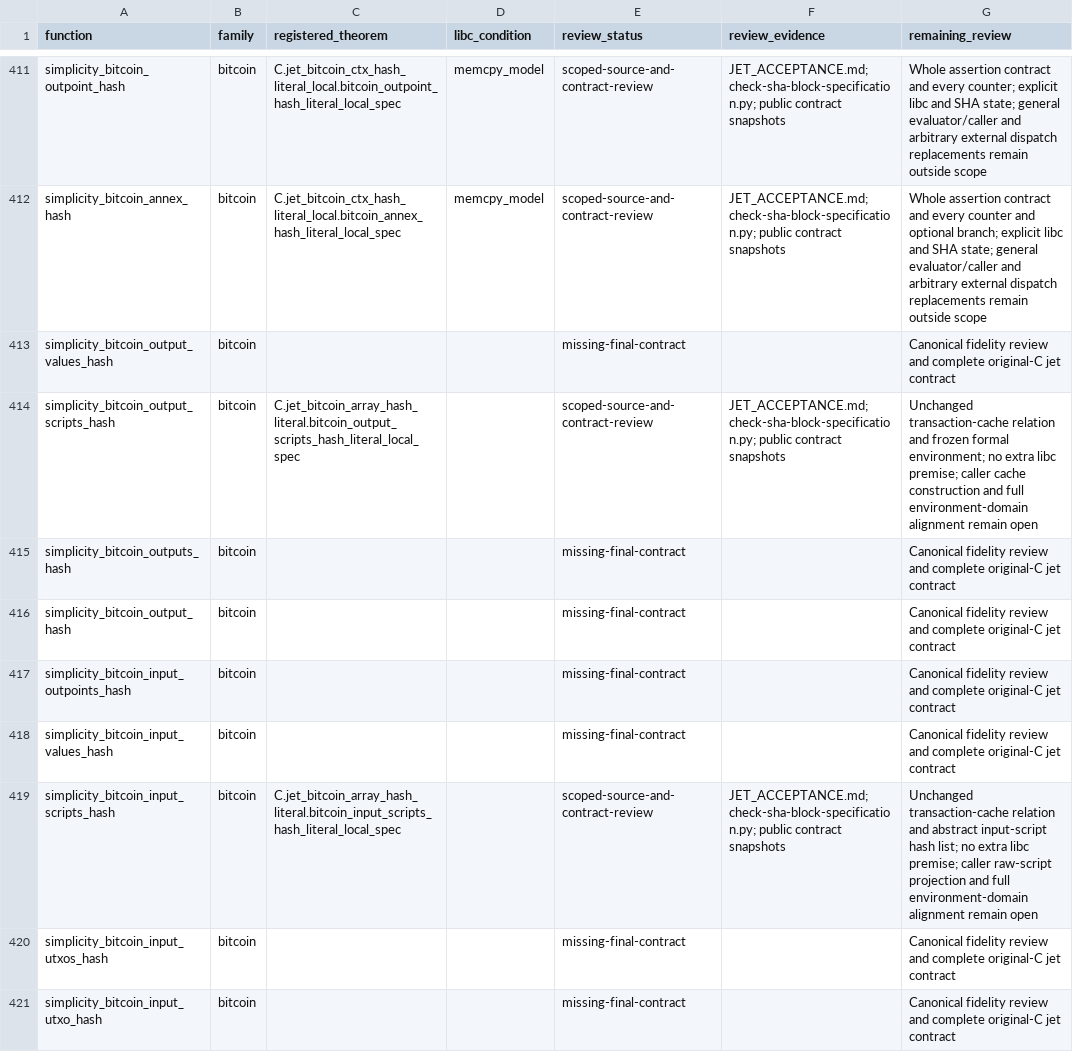
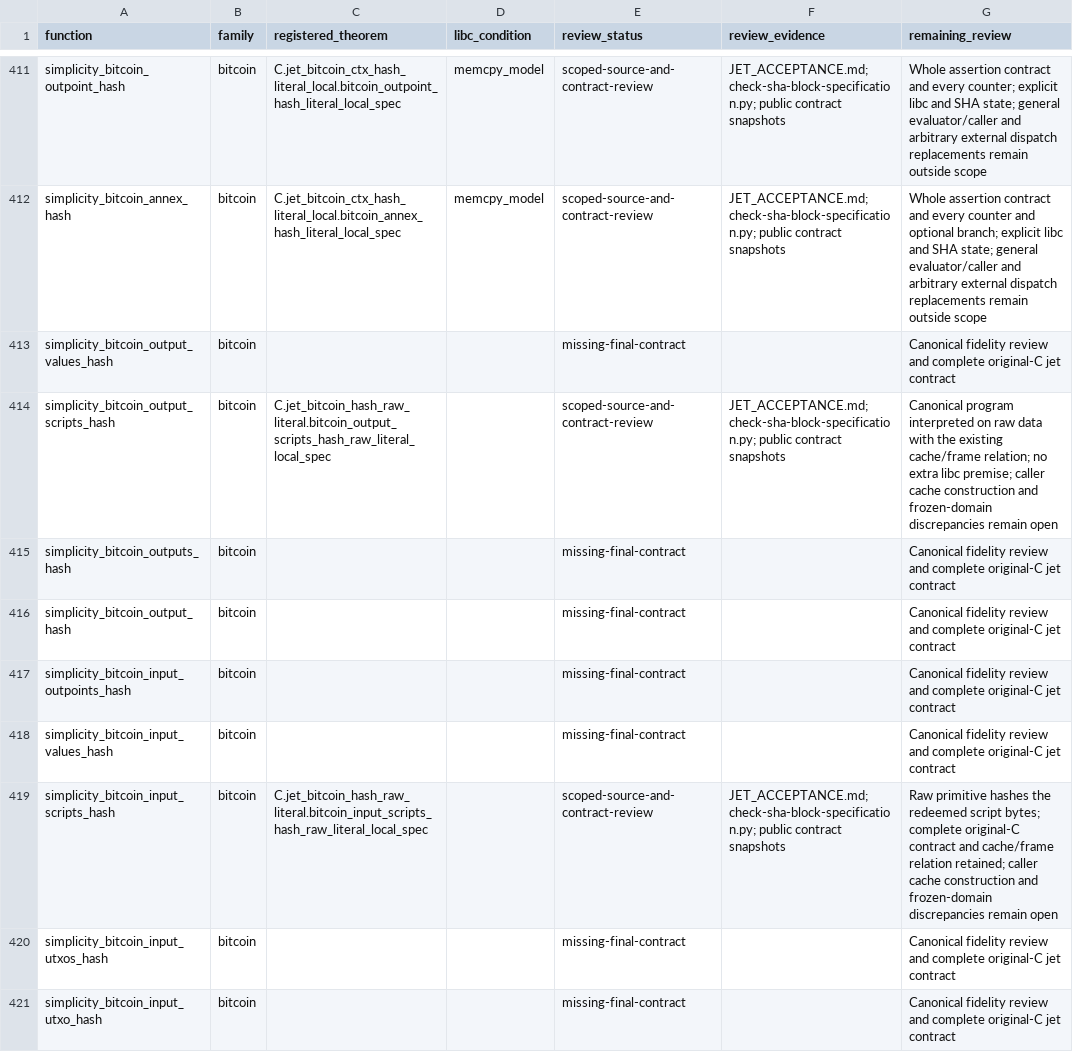
Before and after one commit to brenorb/simplicity, a CSV file: Coq/C/JET_EQUIVALENCE_REVIEW_MATRIX.csv, drawn as a sheet; only a part is shown, gaps mark what is left out; the diff covers the shown part only.

Commit message:
feat(coq): select accepted raw Bitcoin hash contracts

```diff
--- a/Coq/C/JET_EQUIVALENCE_REVIEW_MATRIX.csv
+++ b/Coq/C/JET_EQUIVALENCE_REVIEW_MATRIX.csv
@@ -413,3 +413,3 @@ simplicity_bitcoin_annex_hash,bitcoin,C.jet_bitcoin_ctx_hash_literal_local.bitco
 simplicity_bitcoin_output_values_hash,bitcoin,,,missing-final-contract,,Canonical fidelity review and complete original-C jet contract
-simplicity_bitcoin_output_scripts_hash,bitcoin,C.jet_bitcoin_array_hash_literal.bitcoin_output_scripts_hash_literal_local_spec,,scoped-source-and-contract-review,JET_ACCEPTANCE.md; check-sha-block-specification.py; public contract snapshots,Unchanged transaction-cache relation and frozen formal environment; no extra libc premise; caller cache construction and full environment-domain alignment remain open
+simplicity_bitcoin_output_scripts_hash,bitcoin,C.jet_bitcoin_hash_raw_literal.bitcoin_output_scripts_hash_raw_literal_local_spec,,scoped-source-and-contract-review,JET_ACCEPTANCE.md; check-sha-block-specification.py; public contract snapshots,Canonical program interpreted on raw data with the existing cache/frame relation; no extra libc premise; caller cache construction and frozen-domain discrepancies remain open
 simplicity_bitcoin_outputs_hash,bitcoin,,,missing-final-contract,,Canonical fidelity review and complete original-C jet contract
@@ -418,3 +418,3 @@ simplicity_bitcoin_input_outpoints_hash,bitcoin,,,missing-final-contract,,Canoni
 simplicity_bitcoin_input_values_hash,bitcoin,,,missing-final-contract,,Canonical fidelity review and complete original-C jet contract
-simplicity_bitcoin_input_scripts_hash,bitcoin,C.jet_bitcoin_array_hash_literal.bitcoin_input_scripts_hash_literal_local_spec,,scoped-source-and-contract-review,JET_ACCEPTANCE.md; check-sha-block-specification.py; public contract snapshots,Unchanged transaction-cache relation and abstract input-script hash list; no extra libc premise; caller raw-script projection and full environment-domain alignment remain open
+simplicity_bitcoin_input_scripts_hash,bitcoin,C.jet_bitcoin_hash_raw_literal.bitcoin_input_scripts_hash_raw_literal_local_spec,,scoped-source-and-contract-review,JET_ACCEPTANCE.md; check-sha-block-specification.py; public contract snapshots,Raw primitive hashes the redeemed script bytes; complete original-C contract and cache/frame relation retained; caller cache construction and frozen-domain discrepancies remain open
 simplicity_bitcoin_input_utxos_hash,bitcoin,,,missing-final-contract,,Canonical fidelity review and complete original-C jet contract
```
Also changed, not shown: 6 edited cells elsewhere in this file, Coq/C/jet_coverage.tsv, 3 other files.
